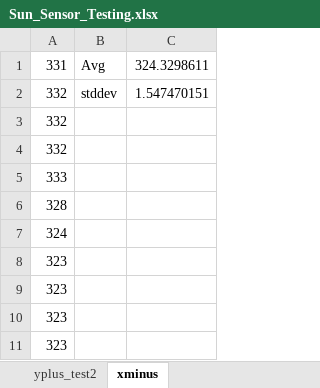
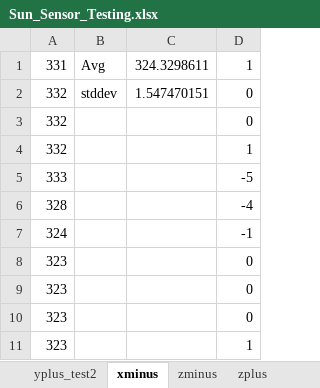
Before and after one commit to spacecraft-design-lab-2019/flight-software, an Excel workbook: hardware-testing/Sun_Sensor_Testing.xlsx, sheet xminus, drawn as a sheet; only a part is shown; values as stored, in another font and other column widths than the file's, no borders; charts and pictures not drawn; the diff names each change by its address in the sheet, - before the commit and + after, or states it on an @@ line.

```diff
--- a/hardware-testing/Sun_Sensor_Testing.xlsx (sheet xminus)
+++ b/hardware-testing/Sun_Sensor_Testing.xlsx (sheet xminus)
+sheet tab: zminus
+sheet tab: zplus
+column D, rows 1-11: 1 | 0 | 0 | 1 | -5 | -4 | -1 | 0 | 0 | 0 | 1
```
Also changed, not shown: sheet yplus_test2, charts or pictures.
